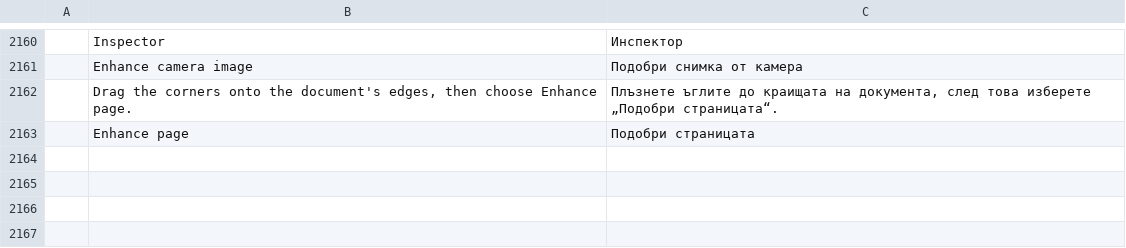
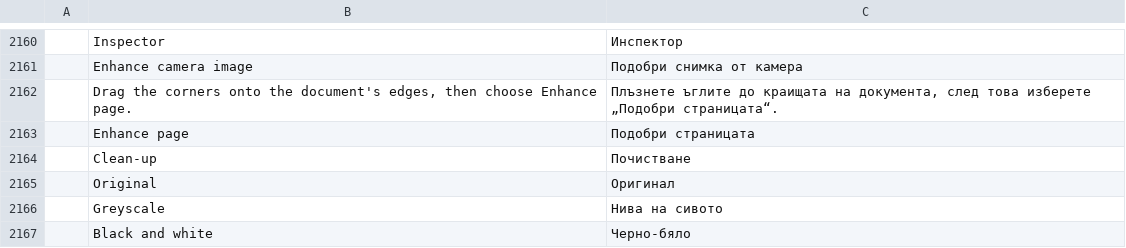
Before and after one commit to 23sati/pdfcraft, a TSV file: crates/ui-egui/src/i18n/bg.tsv, drawn as a sheet; only a part is shown, gaps mark what is left out; the diff names each change by its address in the sheet, - before the commit and + after, or states it on an @@ line.

```diff
--- a/crates/ui-egui/src/i18n/bg.tsv
+++ b/crates/ui-egui/src/i18n/bg.tsv
+row 2164:  | Clean-up | Почистване
+row 2165:  | Original | Оригинал
+row 2166:  | Greyscale | Нива на сивото
+row 2167:  | Black and white | Черно-бяло
```
Also changed, not shown: crates/ui-egui/src/i18n/ar.tsv, crates/ui-egui/src/i18n/ja.tsv, 25 other files.
